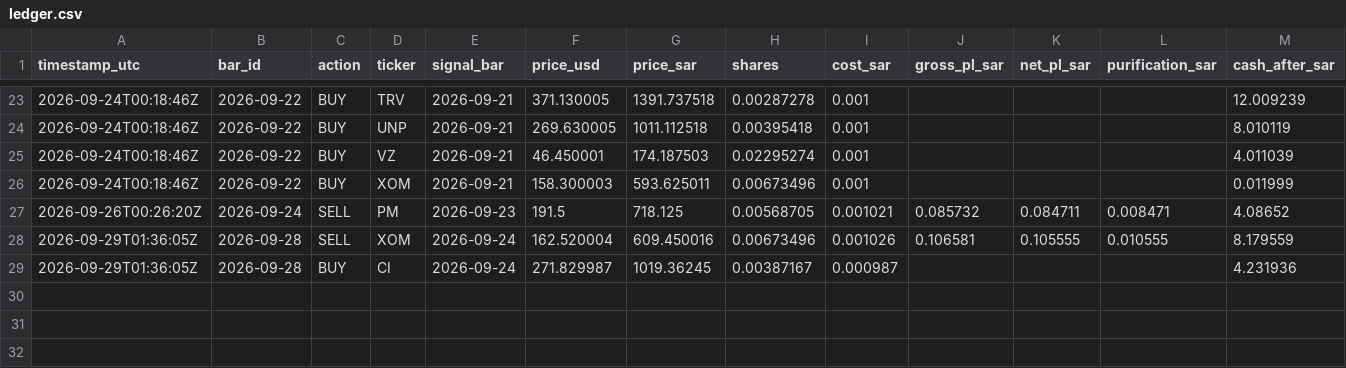
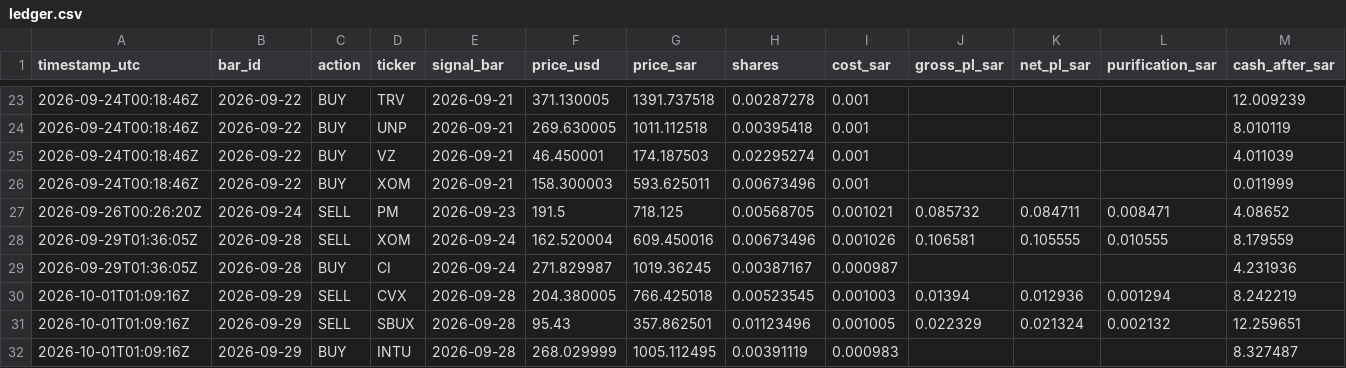
Before and after one commit to dawajund-1/intraday-breadth-research, a CSV file: paper/ledger.csv, drawn as a sheet; only a part is shown, gaps mark what is left out; rows hold the shown columns only; the diff names each change by its address in the sheet, - before the commit and + after, or states it on an @@ line.

```diff
--- a/paper/ledger.csv
+++ b/paper/ledger.csv
+row 30: 2026-10-01T01:09:16Z | 2026-09-29 | SELL | CVX | 2026-09-28 | 204.380005 | 766.425018 | 0.00523545 | 0.001003 | 0.01394 | 0.012936 | 0.001294 | 8.242219
+row 31: 2026-10-01T01:09:16Z | 2026-09-29 | SELL | SBUX | 2026-09-28 | 95.43 | 357.862501 | 0.01123496 | 0.001005 | 0.022329 | 0.021324 | 0.002132 | 12.259651
+row 32: 2026-10-01T01:09:16Z | 2026-09-29 | BUY | INTU | 2026-09-28 | 268.029999 | 1005.112495 | 0.00391119 | 0.000983 |  |  |  | 8.327487
```
Also changed, not shown: 3 other files.
